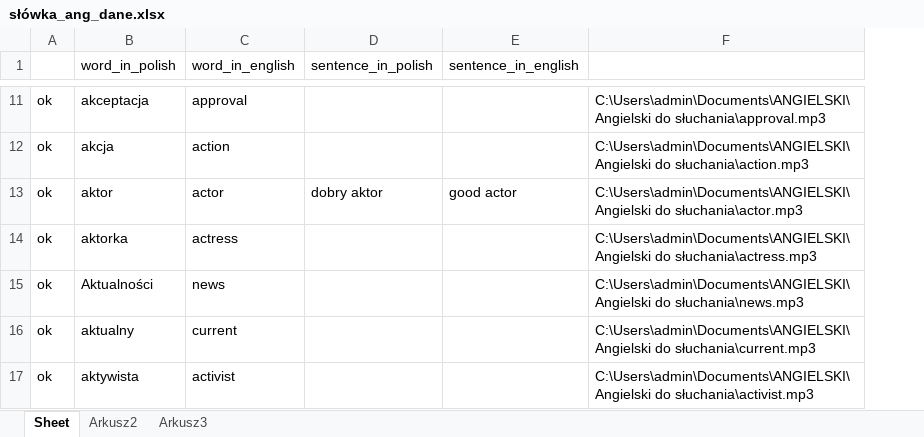
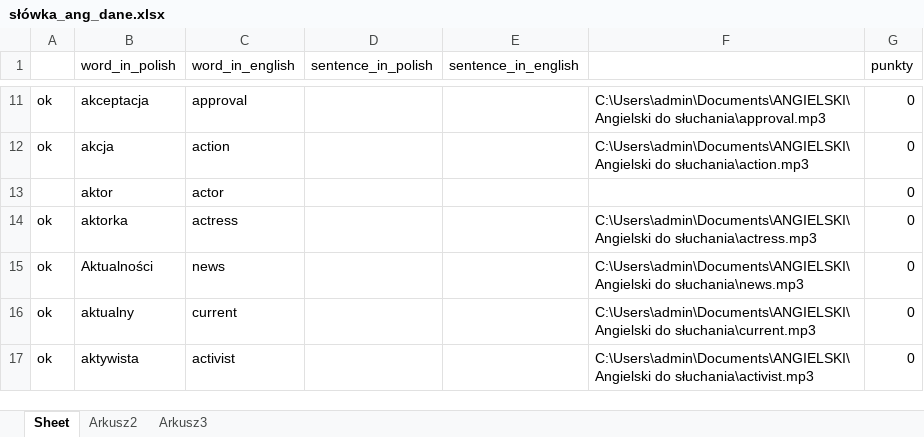
Before and after one commit to pggom/PiotrGomulaInterview, an Excel workbook: Text_Files/słówka_ang_dane.xlsx, sheet Sheet, drawn as a sheet; only a part is shown, gaps mark what is left out; values as stored, in another font and other column widths than the file's, no borders; the diff covers the shown part only; the diff names each change by its address in the sheet, - before the commit and + after, or states it on an @@ line.

```diff
--- a/Text_Files/słówka_ang_dane.xlsx (sheet Sheet)
+++ b/Text_Files/słówka_ang_dane.xlsx (sheet Sheet)
+column G (punkty), rows 11-17: all 0
-A13: ok
+A13: (empty)
-D13 (sentence_in_polish): dobry aktor
+D13 (sentence_in_polish): (empty)
-E13 (sentence_in_english): good actor
+E13 (sentence_in_english): (empty)
-F13: C:\Users\admin\Documents\ANGIELSKI\Angielski do słuchania\actor.mp3
+F13: (empty)
```
Also changed, not shown: 1 added row and 32 edited cells elsewhere in this sheet, 2 other files.
